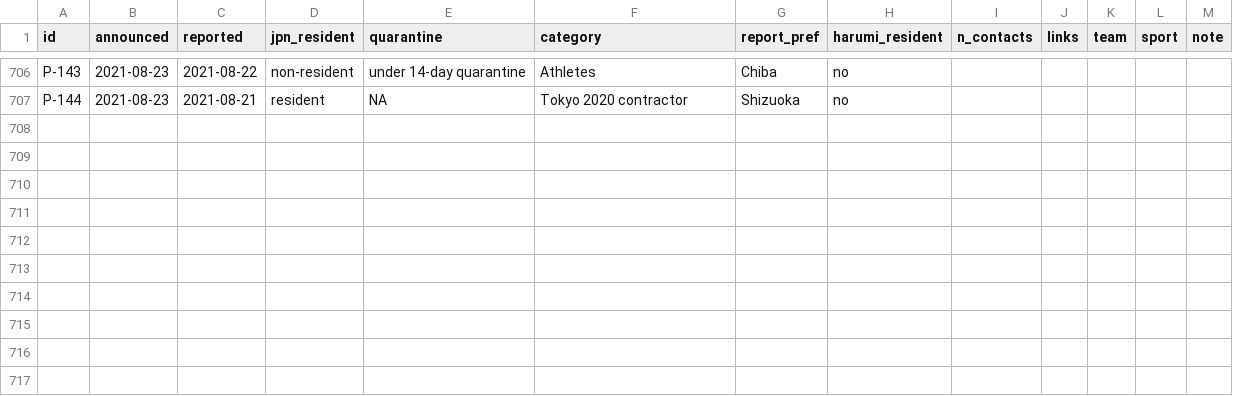
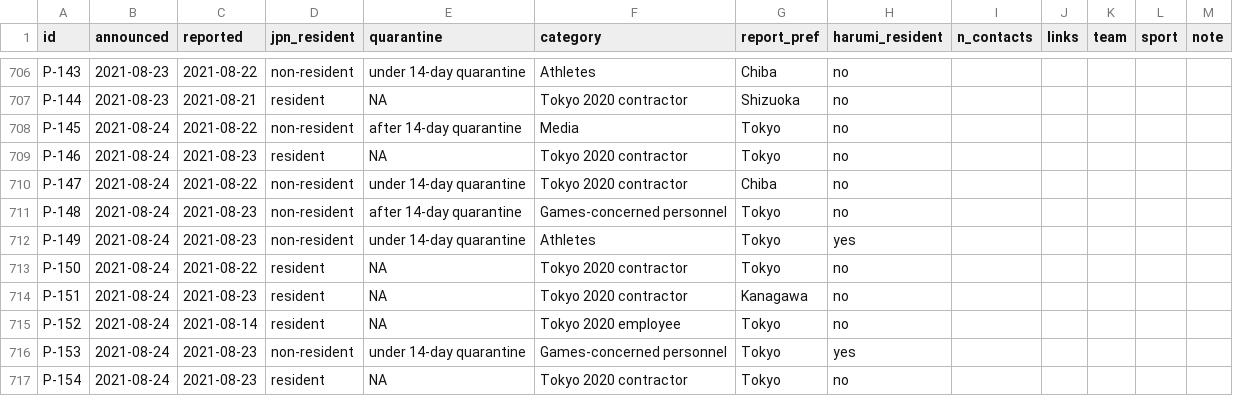
Before and after one commit to nlinton/covid19_tokyo2020, a CSV file: data/tokyo2020_linelist.csv, drawn as a sheet; only a part is shown, gaps mark what is left out; the diff names each change by its address in the sheet, - before the commit and + after, or states it on an @@ line.

Commit message:
Add data

```diff
--- a/data/tokyo2020_linelist.csv
+++ b/data/tokyo2020_linelist.csv
+row 708: P-145 | 2021-08-24 | 2021-08-22 | non-resident | after 14-day quarantine | Media | Tokyo | no
+row 709: P-146 | 2021-08-24 | 2021-08-23 | resident | NA | Tokyo 2020 contractor | Tokyo | no
+row 710: P-147 | 2021-08-24 | 2021-08-22 | non-resident | under 14-day quarantine | Tokyo 2020 contractor | Chiba | no
+row 711: P-148 | 2021-08-24 | 2021-08-23 | non-resident | after 14-day quarantine | Games-concerned personnel | Tokyo | no
+row 712: P-149 | 2021-08-24 | 2021-08-23 | non-resident | under 14-day quarantine | Athletes | Tokyo | yes
+row 713: P-150 | 2021-08-24 | 2021-08-22 | resident | NA | Tokyo 2020 contractor | Tokyo | no
+row 714: P-151 | 2021-08-24 | 2021-08-23 | resident | NA | Tokyo 2020 contractor | Kanagawa | no
+row 715: P-152 | 2021-08-24 | 2021-08-14 | resident | NA | Tokyo 2020 employee | Tokyo | no
+row 716: P-153 | 2021-08-24 | 2021-08-23 | non-resident | under 14-day quarantine | Games-concerned personnel | Tokyo | yes
+row 717: P-154 | 2021-08-24 | 2021-08-23 | resident | NA | Tokyo 2020 contractor | Tokyo | no
```
Also changed, not shown: data/tokyo2020_testing.csv, 3 other files.
